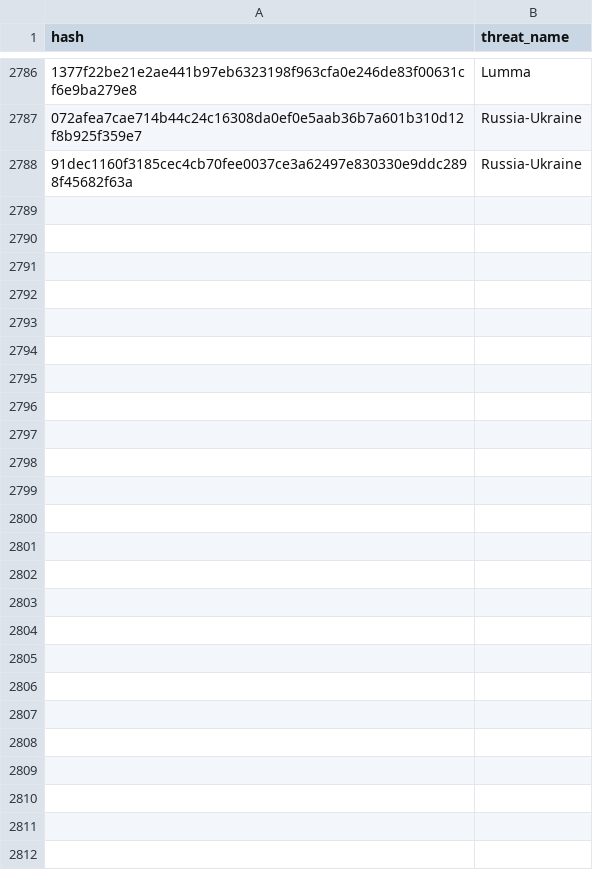
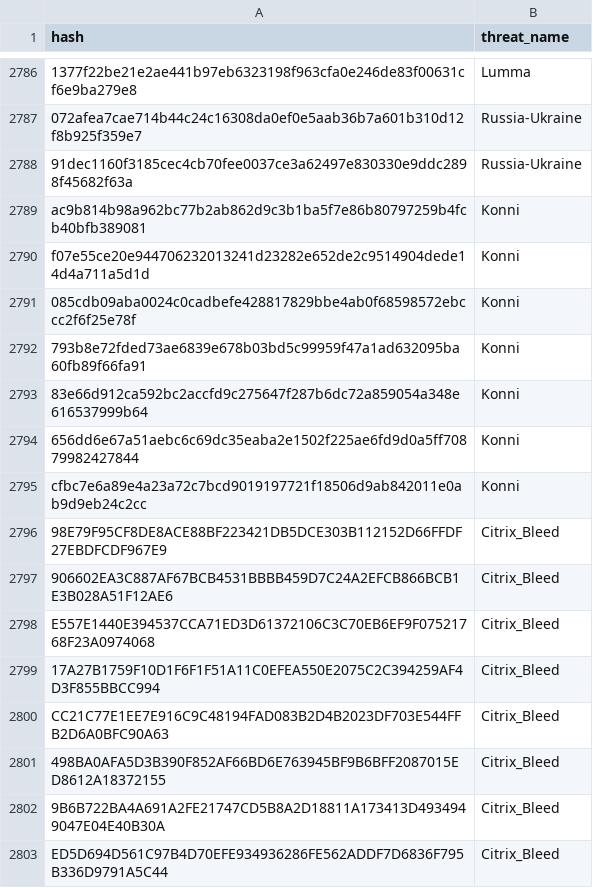
Before and after one commit to kfidur/Tedteam-security, a CSV file: tedteam-hash-iocs.csv, drawn as a sheet; only a part is shown, gaps mark what is left out; the diff names each change by its address in the sheet, - before the commit and + after, or states it on an @@ line.

```diff
--- a/tedteam-hash-iocs.csv
+++ b/tedteam-hash-iocs.csv
+row 2789: ac9b814b98a962bc77b2ab862d9c3b1ba5f7e86b80797259b4fcb40bfb389081 | Konni
+row 2790: f07e55ce20e944706232013241d23282e652de2c9514904dede14d4a711a5d1d | Konni
+row 2791: 085cdb09aba0024c0cadbefe428817829bbe4ab0f68598572ebccc2f6f25e78f | Konni
+row 2792: 793b8e72fded73ae6839e678b03bd5c99959f47a1ad632095ba60fb89f66fa91 | Konni
+row 2793: 83e66d912ca592bc2accfd9c275647f287b6dc72a859054a348e616537999b64 | Konni
+row 2794: 656dd6e67a51aebc6c69dc35eaba2e1502f225ae6fd9d0a5ff70879982427844 | Konni
+row 2795: cfbc7e6a89e4a23a72c7bcd9019197721f18506d9ab842011e0ab9d9eb24c2cc | Konni
+row 2796: 98E79F95CF8DE8ACE88BF223421DB5DCE303B112152D66FFDF27EBDFCDF967E9 | Citrix_Bleed
+row 2797: 906602EA3C887AF67BCB4531BBBB459D7C24A2EFCB866BCB1E3B028A51F12AE6 | Citrix_Bleed
+row 2798: E557E1440E394537CCA71ED3D61372106C3C70EB6EF9F07521768F23A0974068 | Citrix_Bleed
+row 2799: 17A27B1759F10D1F6F1F51A11C0EFEA550E2075C2C394259AF4D3F855BBCC994 | Citrix_Bleed
+row 2800: CC21C77E1EE7E916C9C48194FAD083B2D4B2023DF703E544FFB2D6A0BFC90A63 | Citrix_Bleed
+row 2801: 498BA0AFA5D3B390F852AF66BD6E763945BF9B6BFF2087015ED8612A18372155 | Citrix_Bleed
+row 2802: 9B6B722BA4A691A2FE21747CD5B8A2D18811A173413D4934949047E04E40B30A | Citrix_Bleed
+row 2803: ED5D694D561C97B4D70EFE934936286FE562ADDF7D6836F795B336D9791A5C44 | Citrix_Bleed
```
Also changed, not shown: tedteam-ip-iocs.csv, tedteam-query-iocs.csv, 2 other files.
